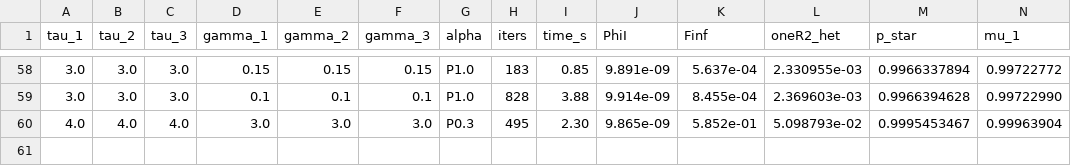
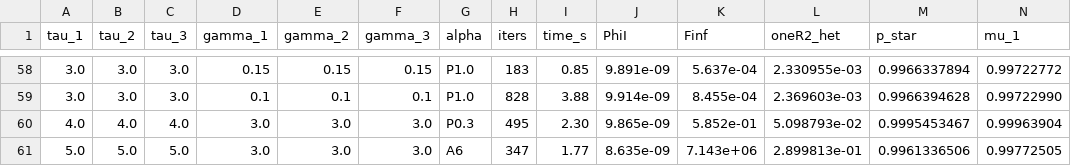
Before and after one commit to mhpbreugem/REZN, a CSV file: python/pchip_continuation_results.csv, drawn as a sheet; only a part is shown, gaps mark what is left out; rows hold the shown columns only; the diff names each change by its address in the sheet, - before the commit and + after, or states it on an @@ line.

```diff
--- a/python/pchip_continuation_results.csv
+++ b/python/pchip_continuation_results.csv
+row 61: 5.0 | 5.0 | 5.0 | 3.0 | 3.0 | 3.0 | A6 | 347 | 1.77 | 8.635e-09 | 7.143e+06 | 2.899813e-01 | 0.9961336506 | 0.99772505
```
